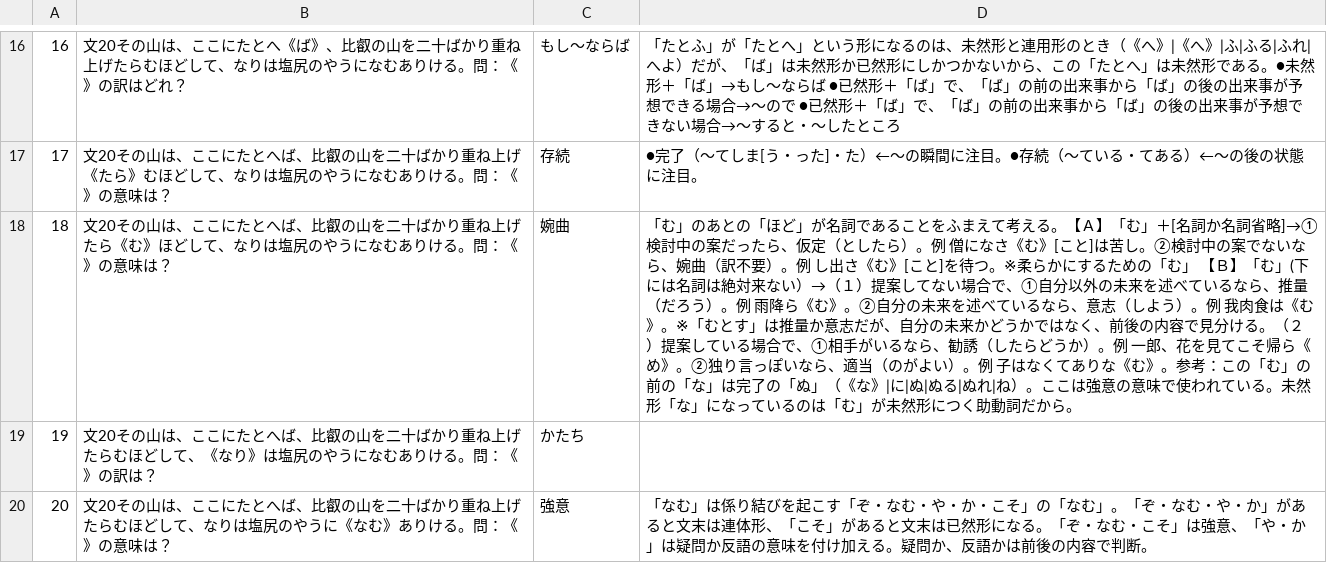
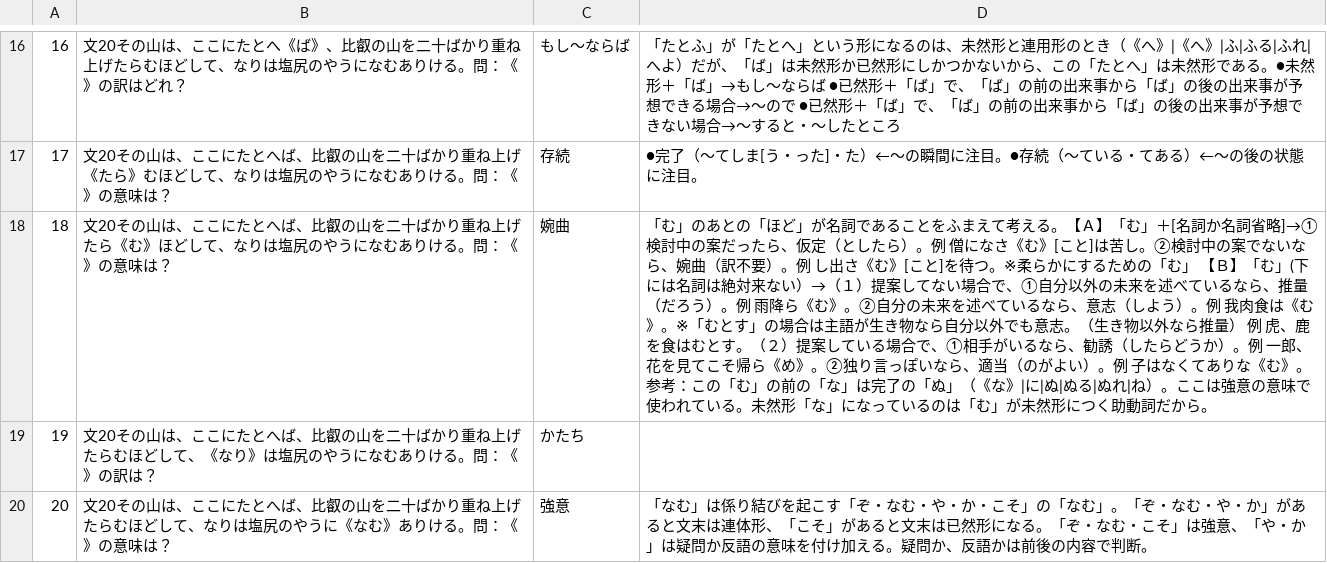
Before and after one commit to yasu-ops/flashcard, a CSV file: 6hujisan.csv, drawn as a sheet; only a part is shown, gaps mark what is left out.

```diff
--- a/6hujisan.csv
+++ b/6hujisan.csv
@@ -17,3 +17,3 @@
 17,文20その山は、ここにたとへば、比叡の山を二十ばかり重ね上げ《たら》むほどして、なりは塩尻のやうになむありける。問：《 》の意味は？,存続,●完了（～てしま[う・った]・た）←～の瞬間に注目。●存続（～ている・てある）←～の後の状態に注目。
-18,文20その山は、ここにたとへば、比叡の山を二十ばかり重ね上げたら《む》ほどして、なりは塩尻のやうになむありける。問：《 》の意味は？,婉曲,「む」のあとの「ほど」が名詞であることをふまえて考える。【Ａ】「む」＋[名詞か名詞省略]→①検討中の案だったら、仮定（としたら）。例　僧になさ《む》[こと]は苦し。②検討中の案でないなら、婉曲（訳不要）。例　し出さ《む》[こと]を待つ。※柔らかにするための「む」　【Ｂ】「む」(下には名詞は絶対来ない）→（１）提案してない場合で、①自分以外の未来を述べているなら、推量（だろう）。例　雨降ら《む》。②自分の未来を述べているなら、意志（しよう）。例　我肉食は《む》。※「むとす」は推量か意志だが、自分の未来かどうかではなく、前後の内容で見分ける。（２）提案している場合で、①相手がいるなら、勧誘（したらどうか）。例　一郎、花を見てこそ帰ら《め》。②独り言っぽいなら、適当（のがよい）。例　子はなくてありな《む》。参考：この「む」の前の「な」は完了の「ぬ」（《な》|に|ぬ|ぬる|ぬれ|ね）。ここは強意の意味で使われている。未然形「な」になっているのは「む」が未然形につく助動詞だから。
+18,文20その山は、ここにたとへば、比叡の山を二十ばかり重ね上げたら《む》ほどして、なりは塩尻のやうになむありける。問：《 》の意味は？,婉曲,「む」のあとの「ほど」が名詞であることをふまえて考える。【Ａ】「む」＋[名詞か名詞省略]→①検討中の案だったら、仮定（としたら）。例　僧になさ《む》[こと]は苦し。②検討中の案でないなら、婉曲（訳不要）。例　し出さ《む》[こと]を待つ。※柔らかにするための「む」　【Ｂ】「む」(下には名詞は絶対来ない）→（１）提案してない場合で、①自分以外の未来を述べているなら、推量（だろう）。例　雨降ら《む》。②自分の未来を述べているなら、意志（しよう）。例　我肉食は《む》。※「むとす」の場合は主語が生き物なら自分以外でも意志。（生き物以外なら推量）　例　虎、鹿を食はむとす。（２）提案している場合で、①相手がいるなら、勧誘（したらどうか）。例　一郎、花を見てこそ帰ら《め》。②独り言っぽいなら、適当（のがよい）。例　子はなくてありな《む》。参考：この「む」の前の「な」は完了の「ぬ」（《な》|に|ぬ|ぬる|ぬれ|ね）。ここは強意の意味で使われている。未然形「な」になっているのは「む」が未然形につく助動詞だから。
 19,文20その山は、ここにたとへば、比叡の山を二十ばかり重ね上げたらむほどして、《なり》は塩尻のやうになむありける。問：《 》の訳は？,かたち,
```
Also changed, not shown: 5utu.csv, 7sumida.csv.
